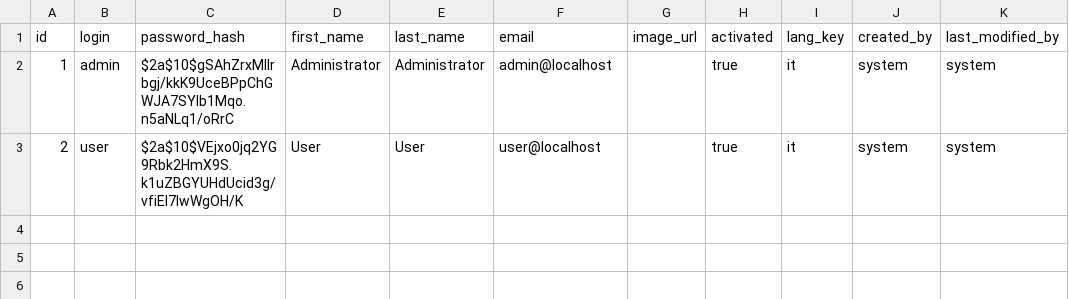
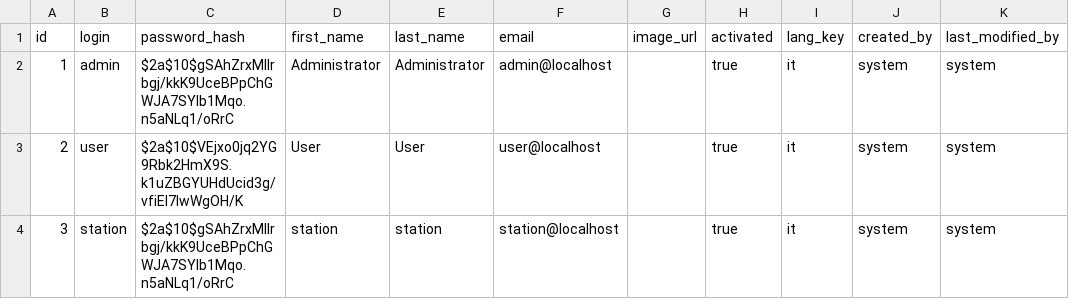
Before and after one commit to xcesco/benzapp-backend, a CSV file: src/main/resources/config/liquibase/data/user.csv, drawn as a sheet; the diff names each change by its address in the sheet, - before the commit and + after, or states it on an @@ line.

```diff
--- a/src/main/resources/config/liquibase/data/user.csv
+++ b/src/main/resources/config/liquibase/data/user.csv
+row 4: 3 | station | $2a$10$gSAhZrxMllrbgj/kkK9UceBPpChGWJA7SYIb1Mqo.n5aNLq1/oRrC | station | station | station@localhost |  | true | it | system | system
```
Also changed, not shown: 15 other files.
